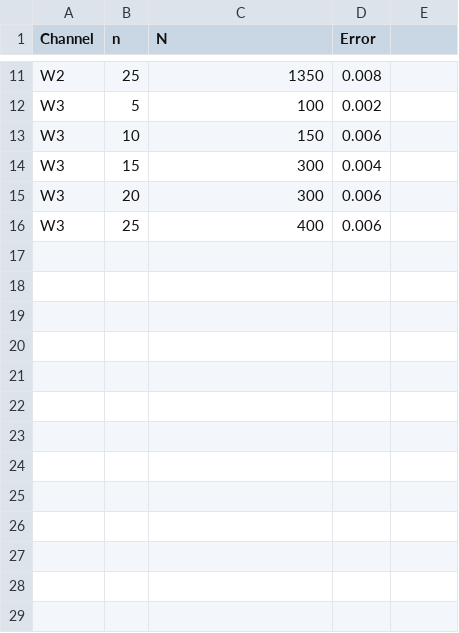
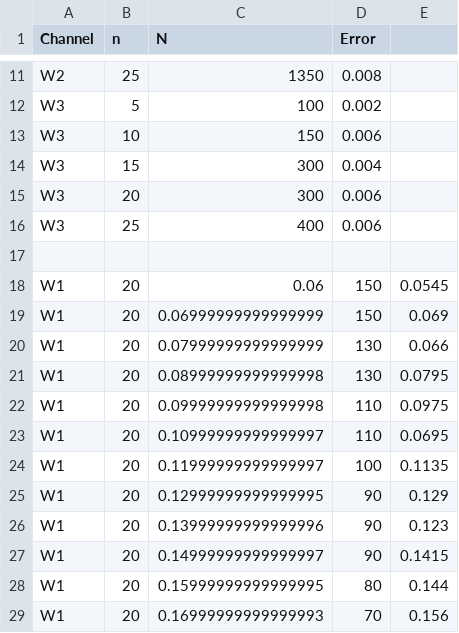
Before and after one commit to polka-rat/Sequence_Reconstruction_Immuno, a CSV file: channel_results_pfm.csv, drawn as a sheet; only a part is shown, gaps mark what is left out; the diff names each change by its address in the sheet, - before the commit and + after, or states it on an @@ line.

```diff
--- a/channel_results_pfm.csv
+++ b/channel_results_pfm.csv
+row 17: (empty)
+row 18: W1 | 20 | 0.06 | 150 | 0.0545
+row 19: W1 | 20 | 0.06999999999999999 | 150 | 0.069
+row 20: W1 | 20 | 0.07999999999999999 | 130 | 0.066
+row 21: W1 | 20 | 0.08999999999999998 | 130 | 0.0795
+row 22: W1 | 20 | 0.09999999999999998 | 110 | 0.0975
+row 23: W1 | 20 | 0.10999999999999997 | 110 | 0.0695
+row 24: W1 | 20 | 0.11999999999999997 | 100 | 0.1135
+row 25: W1 | 20 | 0.12999999999999995 | 90 | 0.129
+row 26: W1 | 20 | 0.13999999999999996 | 90 | 0.123
+row 27: W1 | 20 | 0.14999999999999997 | 90 | 0.1415
+row 28: W1 | 20 | 0.15999999999999995 | 80 | 0.144
+row 29: W1 | 20 | 0.16999999999999993 | 70 | 0.156
```
Also changed, not shown: channel_results_bitwise_delta.csv, channel_results_pfm_delta.csv, 33 other files.
